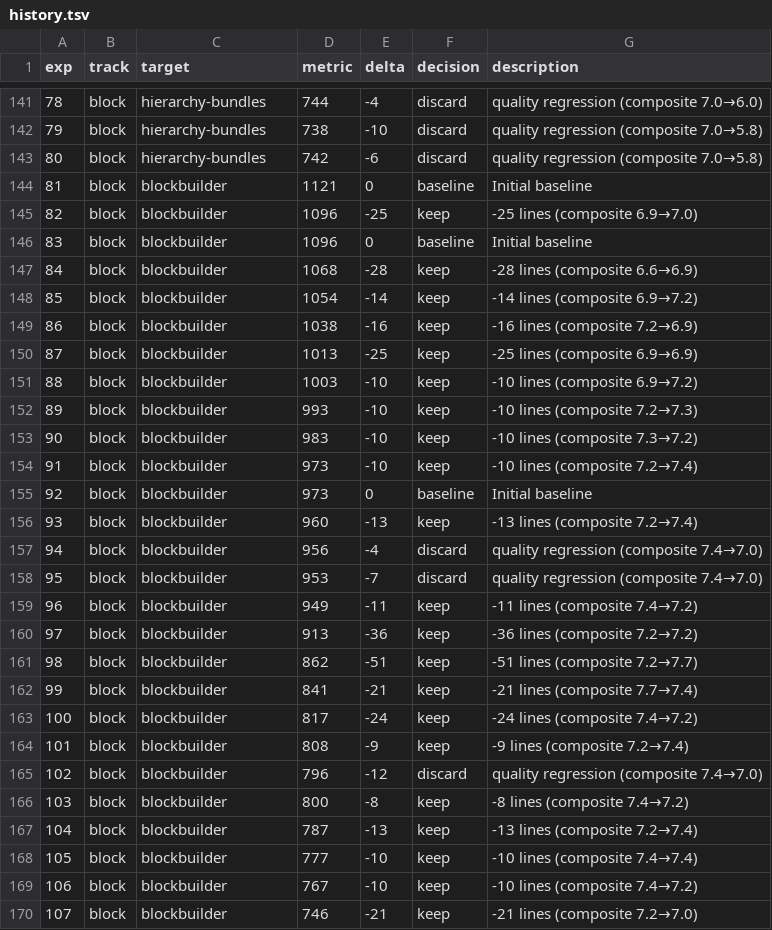
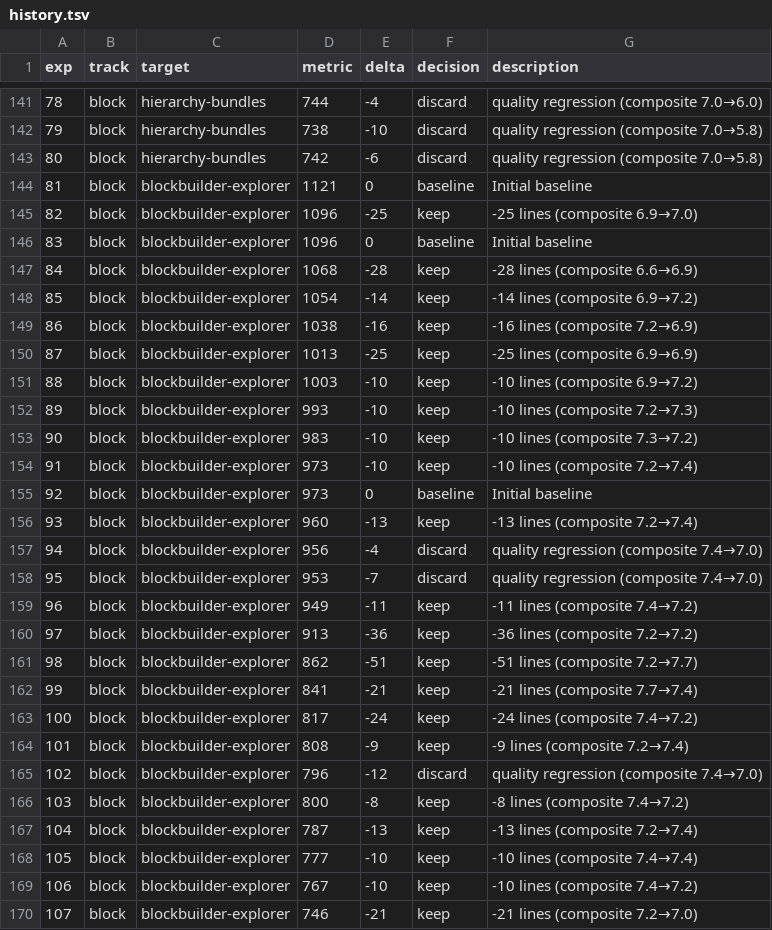
Before and after one commit to syntagmatic/d3-power-tools, a TSV file: evals/iterations/history.tsv, drawn as a sheet; only a part is shown, gaps mark what is left out; the diff covers the shown part only.

Commit message:
Fix blockbuilder→blockbuilder-explorer in iterations data
Rename target in history.tsv and experiment JSONs (081-109) so the
iterations index links to the correct blocks/blockbuilder-explorer.html.

```diff
--- a/evals/iterations/history.tsv
+++ b/evals/iterations/history.tsv
@@ -143,28 +143,28 @@ exp	track	target	metric	delta	decision	description
 80	block	hierarchy-bundles	742	-6	discard	quality regression (composite 7.0→5.8)
-81	block	blockbuilder	1121	0	baseline	Initial baseline
-82	block	blockbuilder	1096	-25	keep	-25 lines (composite 6.9→7.0)
-83	block	blockbuilder	1096	0	baseline	Initial baseline
-84	block	blockbuilder	1068	-28	keep	-28 lines (composite 6.6→6.9)
-85	block	blockbuilder	1054	-14	keep	-14 lines (composite 6.9→7.2)
-86	block	blockbuilder	1038	-16	keep	-16 lines (composite 7.2→6.9)
-87	block	blockbuilder	1013	-25	keep	-25 lines (composite 6.9→6.9)
-88	block	blockbuilder	1003	-10	keep	-10 lines (composite 6.9→7.2)
-89	block	blockbuilder	993	-10	keep	-10 lines (composite 7.2→7.3)
-90	block	blockbuilder	983	-10	keep	-10 lines (composite 7.3→7.2)
-91	block	blockbuilder	973	-10	keep	-10 lines (composite 7.2→7.4)
-92	block	blockbuilder	973	0	baseline	Initial baseline
-93	block	blockbuilder	960	-13	keep	-13 lines (composite 7.2→7.4)
-94	block	blockbuilder	956	-4	discard	quality regression (composite 7.4→7.0)
-95	block	blockbuilder	953	-7	discard	quality regression (composite 7.4→7.0)
-96	block	blockbuilder	949	-11	keep	-11 lines (composite 7.4→7.2)
-97	block	blockbuilder	913	-36	keep	-36 lines (composite 7.2→7.2)
-98	block	blockbuilder	862	-51	keep	-51 lines (composite 7.2→7.7)
-99	block	blockbuilder	841	-21	keep	-21 lines (composite 7.7→7.4)
-100	block	blockbuilder	817	-24	keep	-24 lines (composite 7.4→7.2)
-101	block	blockbuilder	808	-9	keep	-9 lines (composite 7.2→7.4)
-102	block	blockbuilder	796	-12	discard	quality regression (composite 7.4→7.0)
-103	block	blockbuilder	800	-8	keep	-8 lines (composite 7.4→7.2)
-104	block	blockbuilder	787	-13	keep	-13 lines (composite 7.2→7.4)
-105	block	blockbuilder	777	-10	keep	-10 lines (composite 7.4→7.4)
-106	block	blockbuilder	767	-10	keep	-10 lines (composite 7.4→7.2)
-107	block	blockbuilder	746	-21	keep	-21 lines (composite 7.2→7.0)
+81	block	blockbuilder-explorer	1121	0	baseline	Initial baseline
+82	block	blockbuilder-explorer	1096	-25	keep	-25 lines (composite 6.9→7.0)
+83	block	blockbuilder-explorer	1096	0	baseline	Initial baseline
+84	block	blockbuilder-explorer	1068	-28	keep	-28 lines (composite 6.6→6.9)
+85	block	blockbuilder-explorer	1054	-14	keep	-14 lines (composite 6.9→7.2)
+86	block	blockbuilder-explorer	1038	-16	keep	-16 lines (composite 7.2→6.9)
+87	block	blockbuilder-explorer	1013	-25	keep	-25 lines (composite 6.9→6.9)
+88	block	blockbuilder-explorer	1003	-10	keep	-10 lines (composite 6.9→7.2)
+89	block	blockbuilder-explorer	993	-10	keep	-10 lines (composite 7.2→7.3)
+90	block	blockbuilder-explorer	983	-10	keep	-10 lines (composite 7.3→7.2)
+91	block	blockbuilder-explorer	973	-10	keep	-10 lines (composite 7.2→7.4)
+92	block	blockbuilder-explorer	973	0	baseline	Initial baseline
+93	block	blockbuilder-explorer	960	-13	keep	-13 lines (composite 7.2→7.4)
+94	block	blockbuilder-explorer	956	-4	discard	quality regression (composite 7.4→7.0)
+95	block	blockbuilder-explorer	953	-7	discard	quality regression (composite 7.4→7.0)
+96	block	blockbuilder-explorer	949	-11	keep	-11 lines (composite 7.4→7.2)
+97	block	blockbuilder-explorer	913	-36	keep	-36 lines (composite 7.2→7.2)
+98	block	blockbuilder-explorer	862	-51	keep	-51 lines (composite 7.2→7.7)
+99	block	blockbuilder-explorer	841	-21	keep	-21 lines (composite 7.7→7.4)
+100	block	blockbuilder-explorer	817	-24	keep	-24 lines (composite 7.4→7.2)
+101	block	blockbuilder-explorer	808	-9	keep	-9 lines (composite 7.2→7.4)
+102	block	blockbuilder-explorer	796	-12	discard	quality regression (composite 7.4→7.0)
+103	block	blockbuilder-explorer	800	-8	keep	-8 lines (composite 7.4→7.2)
+104	block	blockbuilder-explorer	787	-13	keep	-13 lines (composite 7.2→7.4)
+105	block	blockbuilder-explorer	777	-10	keep	-10 lines (composite 7.4→7.4)
+106	block	blockbuilder-explorer	767	-10	keep	-10 lines (composite 7.4→7.2)
+107	block	blockbuilder-explorer	746	-21	keep	-21 lines (composite 7.2→7.0)
```
Also changed, not shown: 2 edited cells elsewhere in this file, 59 other files.
